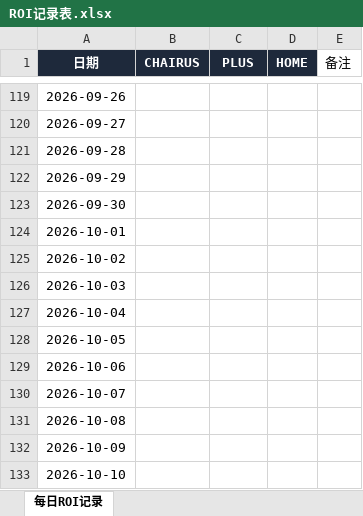
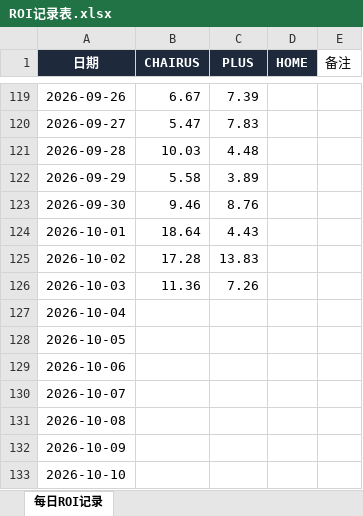
Before and after one commit to victor-jiao/chairus-dashboard, an Excel workbook: ROI记录表.xlsx, sheet 每日ROI记录, drawn as a sheet; only a part is shown, gaps mark what is left out; values as stored, in another font and other column widths than the file's, no borders; the diff covers the shown part only; the diff names each change by its address in the sheet, - before the commit and + after, or states it on an @@ line.

```diff
--- a/ROI记录表.xlsx (sheet 每日ROI记录)
+++ b/ROI记录表.xlsx (sheet 每日ROI记录)
-B119 (CHAIRUS): (empty)
+B119 (CHAIRUS): 6.67
-C119 (PLUS): (empty)
+C119 (PLUS): 7.39
-B120 (CHAIRUS): (empty)
+B120 (CHAIRUS): 5.47
-C120 (PLUS): (empty)
+C120 (PLUS): 7.83
-B121 (CHAIRUS): (empty)
+B121 (CHAIRUS): 10.03
-C121 (PLUS): (empty)
+C121 (PLUS): 4.48
-B122 (CHAIRUS): (empty)
+B122 (CHAIRUS): 5.58
-C122 (PLUS): (empty)
+C122 (PLUS): 3.89
-B123 (CHAIRUS): (empty)
+B123 (CHAIRUS): 9.46
-C123 (PLUS): (empty)
+C123 (PLUS): 8.76
-B124 (CHAIRUS): (empty)
+B124 (CHAIRUS): 18.64
-C124 (PLUS): (empty)
+C124 (PLUS): 4.43
-B125 (CHAIRUS): (empty)
+B125 (CHAIRUS): 17.28
-C125 (PLUS): (empty)
+C125 (PLUS): 13.83
-B126 (CHAIRUS): (empty)
+B126 (CHAIRUS): 11.36
-C126 (PLUS): (empty)
+C126 (PLUS): 7.26
```
Also changed, not shown: 32 edited cells elsewhere in this sheet, 6 other files.
